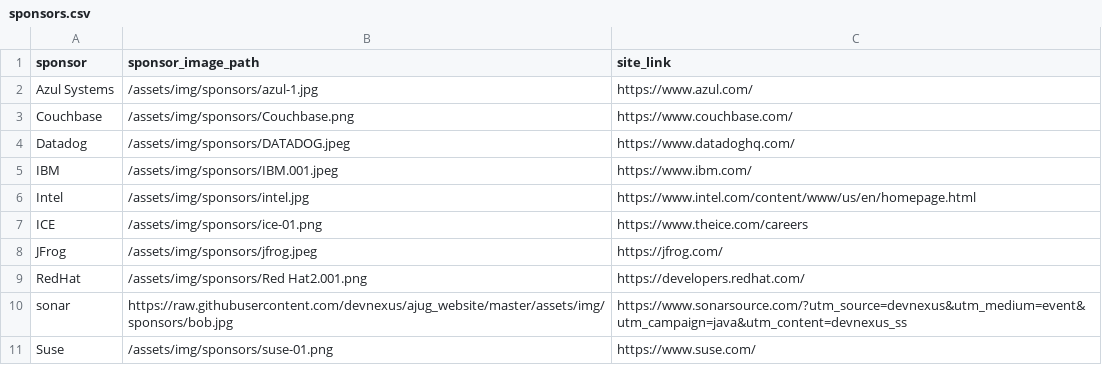
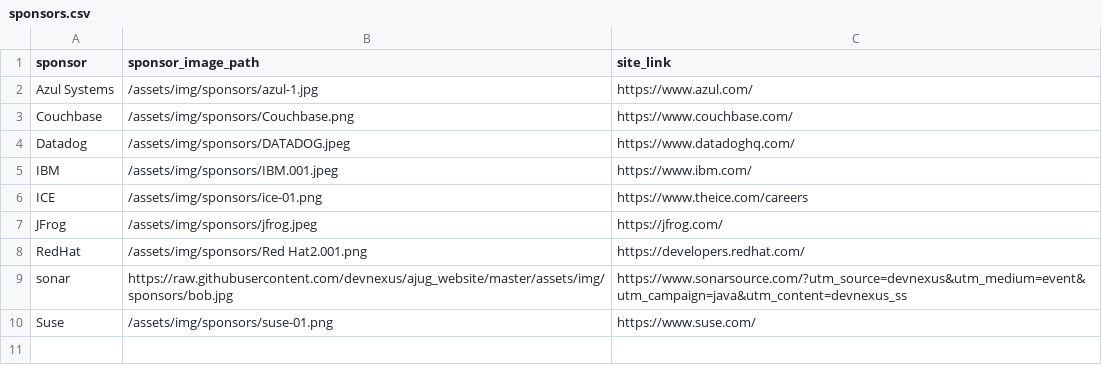
Before and after one commit to lauramoore/ajug_website, a CSV file: _data/sponsors.csv, drawn as a sheet; the diff names each change by its address in the sheet, - before the commit and + after, or states it on an @@ line.

Commit message:
Updated '_data/sponsors.csv' via CloudCannon

```diff
--- a/_data/sponsors.csv
+++ b/_data/sponsors.csv
-row 6: Intel | /assets/img/sponsors/intel.jpg | https://www.intel.com/content/www/us/en/homepage.html
```
